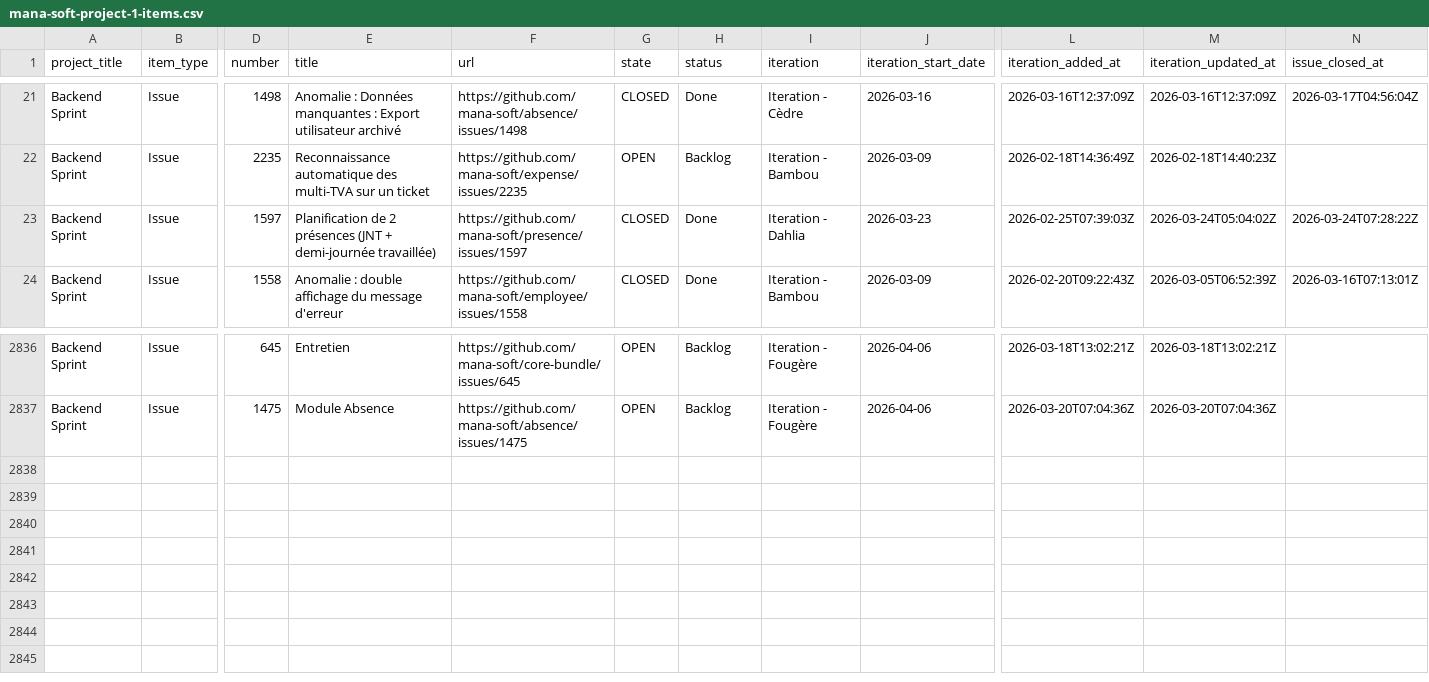
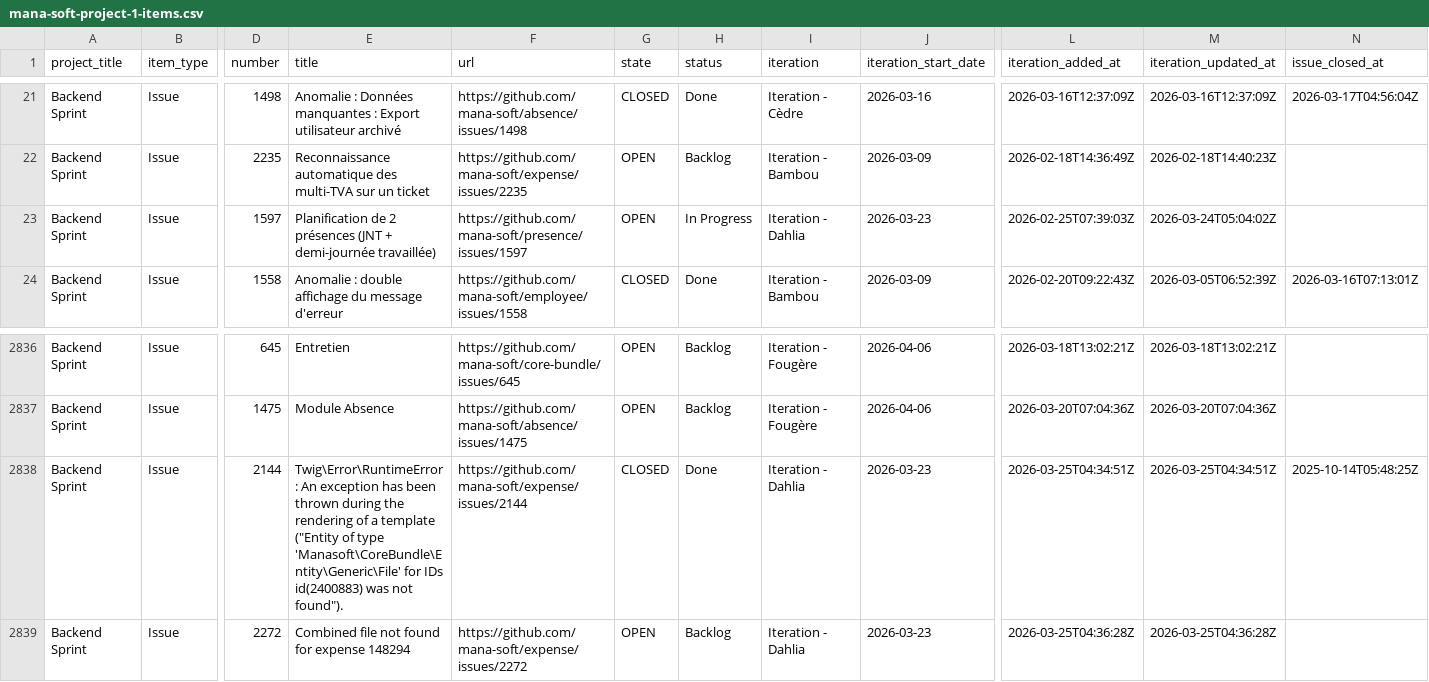
Before and after one commit to siven76/dev-dashboard, a CSV file: docs/briefs/mana-soft-project-1-items.csv, drawn as a sheet; only a part is shown, gaps mark what is left out; rows hold the shown columns only; the diff names each change by its address in the sheet, - before the commit and + after, or states it on an @@ line.

```diff
--- a/docs/briefs/mana-soft-project-1-items.csv
+++ b/docs/briefs/mana-soft-project-1-items.csv
-G23 (state): CLOSED
+G23 (state): OPEN
-H23 (status): Done
+H23 (status): In Progress
-N23 (issue_closed_at): 2026-03-24T07:28:22Z
+N23 (issue_closed_at): (empty)
+row 2838: Backend Sprint | Issue | 2144 | Twig\Error\RuntimeError: An exception has been thrown during the rendering of a template ("Entity of type 'Manasoft\CoreBundle\Entity\Generic\File' for IDs id(2400883) was not found"). | https://github.com/mana-soft/expense/issues/2144 | CLOSED | Done | Iteration - Dahlia | 2026-03-23 | 2026-03-25T04:34:51Z | 2026-03-25T04:34:51Z | 2025-10-14T05:48:25Z
+row 2839: Backend Sprint | Issue | 2272 | Combined file not found for expense 148294 | https://github.com/mana-soft/expense/issues/2272 | OPEN | Backlog | Iteration - Dahlia | 2026-03-23 | 2026-03-25T04:36:28Z | 2026-03-25T04:36:28Z
```
Also changed, not shown: 2 other files.
